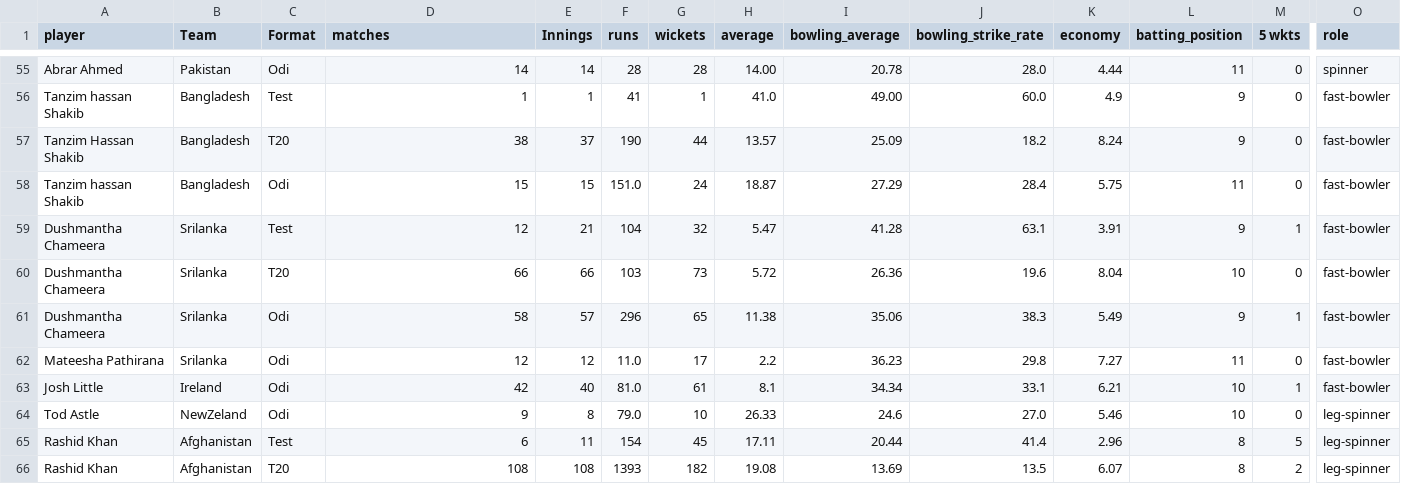
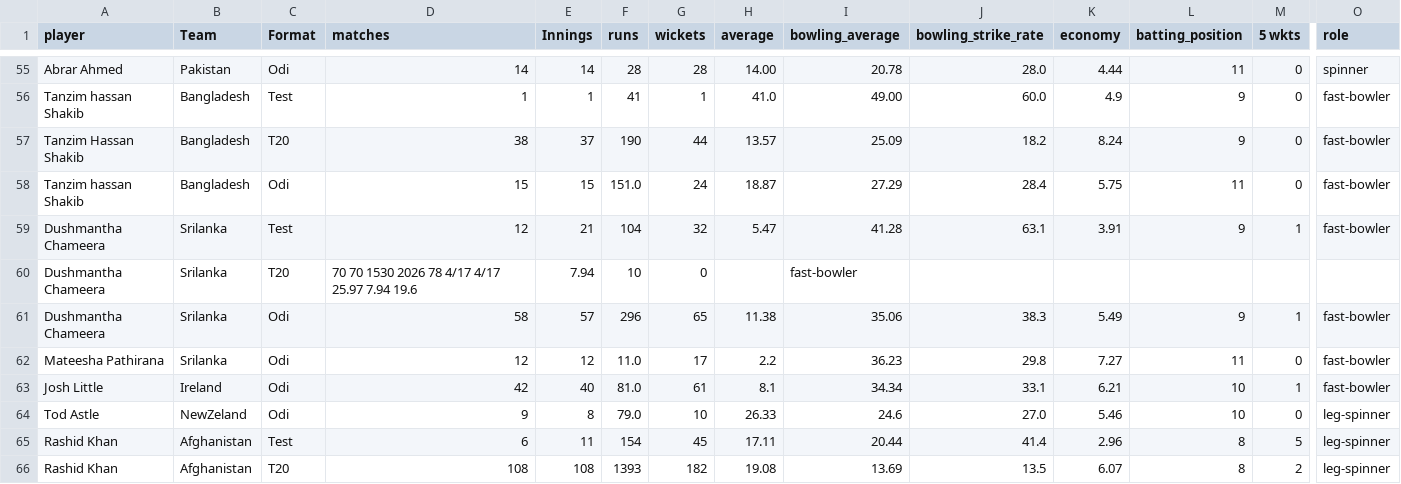
Before and after one commit to FarooqAzam21/Cricket-Analysis-Dashboard, a CSV file: odi_bowler.csv, drawn as a sheet; only a part is shown, gaps mark what is left out; removed rows and columns are numbered as before the commit, all else as after; rows hold the shown columns only; the diff names each change by its address in the sheet, - before the commit and + after, or states it on an @@ line.

```diff
--- a/odi_bowler.csv
+++ b/odi_bowler.csv
-row 60: Dushmantha Chameera | Srilanka | T20 | 66 | 66 | 103 | 73 | 5.72 | 26.36 | 19.6 | 8.04 | 10 | 0 | fast-bowler
+row 60: Dushmantha Chameera | Srilanka | T20 | 70 70 1530 2026 78 4/17 4/17 25.97 7.94 19.6 | 7.94 | 10 | 0 |  | fast-bowler
```
Also changed, not shown: odi_all_rounders.csv, odi_batsman.csv, 5 other files.
